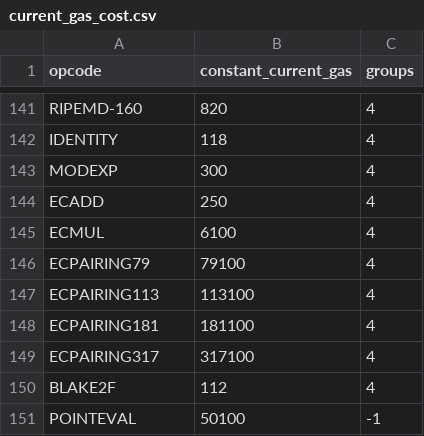
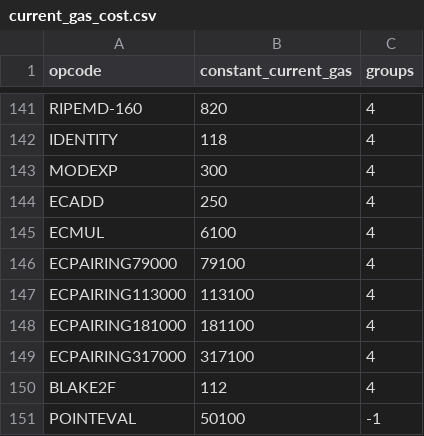
Before and after one commit to imapp-pl/gas-cost-estimator, a CSV file: src/program_generator/data/current_gas_cost.csv, drawn as a sheet; only a part is shown, gaps mark what is left out.

```diff
--- a/src/program_generator/data/current_gas_cost.csv
+++ b/src/program_generator/data/current_gas_cost.csv
@@ -145,6 +145,6 @@ ECADD,250,4
 ECMUL,6100,4
-ECPAIRING79,79100,4
-ECPAIRING113,113100,4
-ECPAIRING181,181100,4
-ECPAIRING317,317100,4
+ECPAIRING79000,79100,4
+ECPAIRING113000,113100,4
+ECPAIRING181000,181100,4
+ECPAIRING317000,317100,4
 BLAKE2F,112,4
```
Also changed, not shown: 1 other file.
